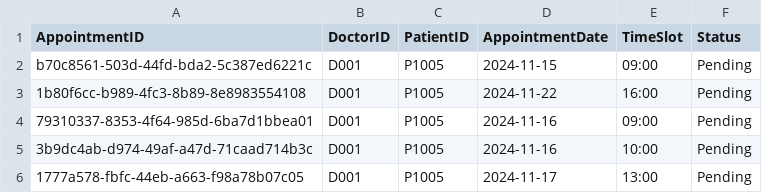
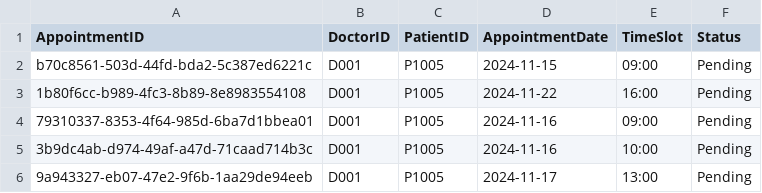
Before and after one commit to YellowO2/HospitalManagementSystem, a CSV file: csv_data/Appointment_List.csv, drawn as a sheet.

```diff
--- a/csv_data/Appointment_List.csv
+++ b/csv_data/Appointment_List.csv
@@ -5,2 +5,2 @@ b70c8561-503d-44fd-bda2-5c387ed6221c,D001,P1005,2024-11-15,09:00,Pending
 3b9dc4ab-d974-49af-a47d-71caad714b3c,D001,P1005,2024-11-16,10:00,Pending
-1777a578-fbfc-44eb-a663-f98a78b07c05,D001,P1005,2024-11-17,13:00,Pending
+9a943327-eb07-47e2-9f6b-1aa29de94eeb,D001,P1005,2024-11-17,13:00,Pending
```
Also changed, not shown: csv_data/Inventory_List.csv, 1 other file.
